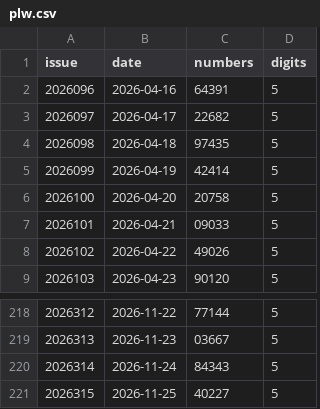
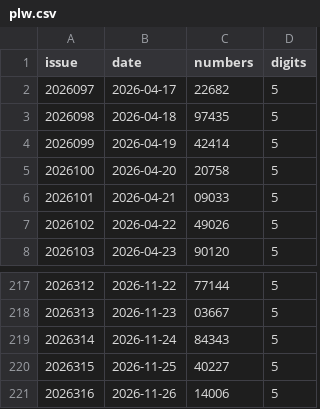
Before and after one commit to wzt0609/lottery-ai-top3, a CSV file: data/plw.csv, drawn as a sheet; only a part is shown, gaps mark what is left out.

```diff
--- a/data/plw.csv
+++ b/data/plw.csv
@@ -1,3 +1,2 @@
 issue,date,numbers,digits
-2026096,2026-04-16,64391,5
 2026097,2026-04-17,22682,5
@@ -221 +220,2 @@ issue,date,numbers,digits
 2026315,2026-11-25,40227,5
+2026316,2026-11-26,14006,5
```
Also changed, not shown: data/fc3d.csv, data/pls.csv, 8 other files.
